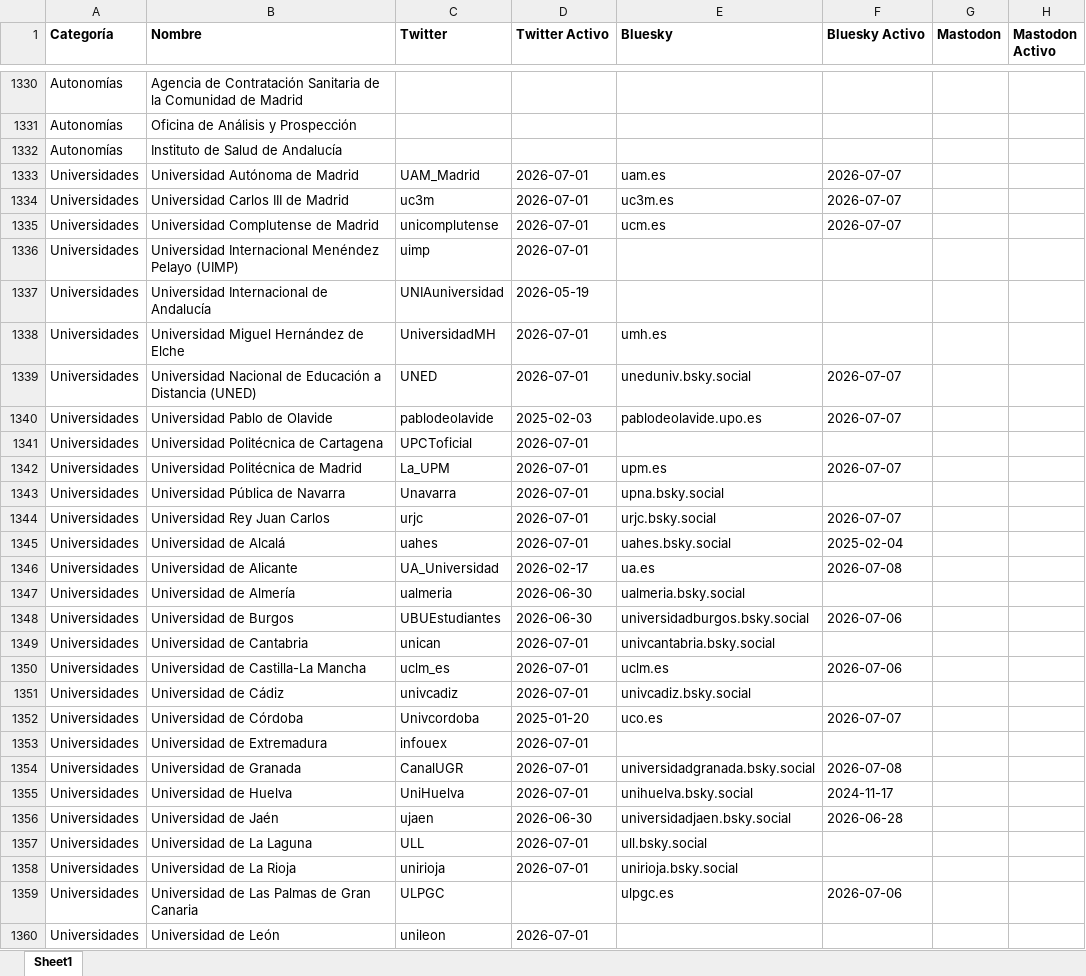
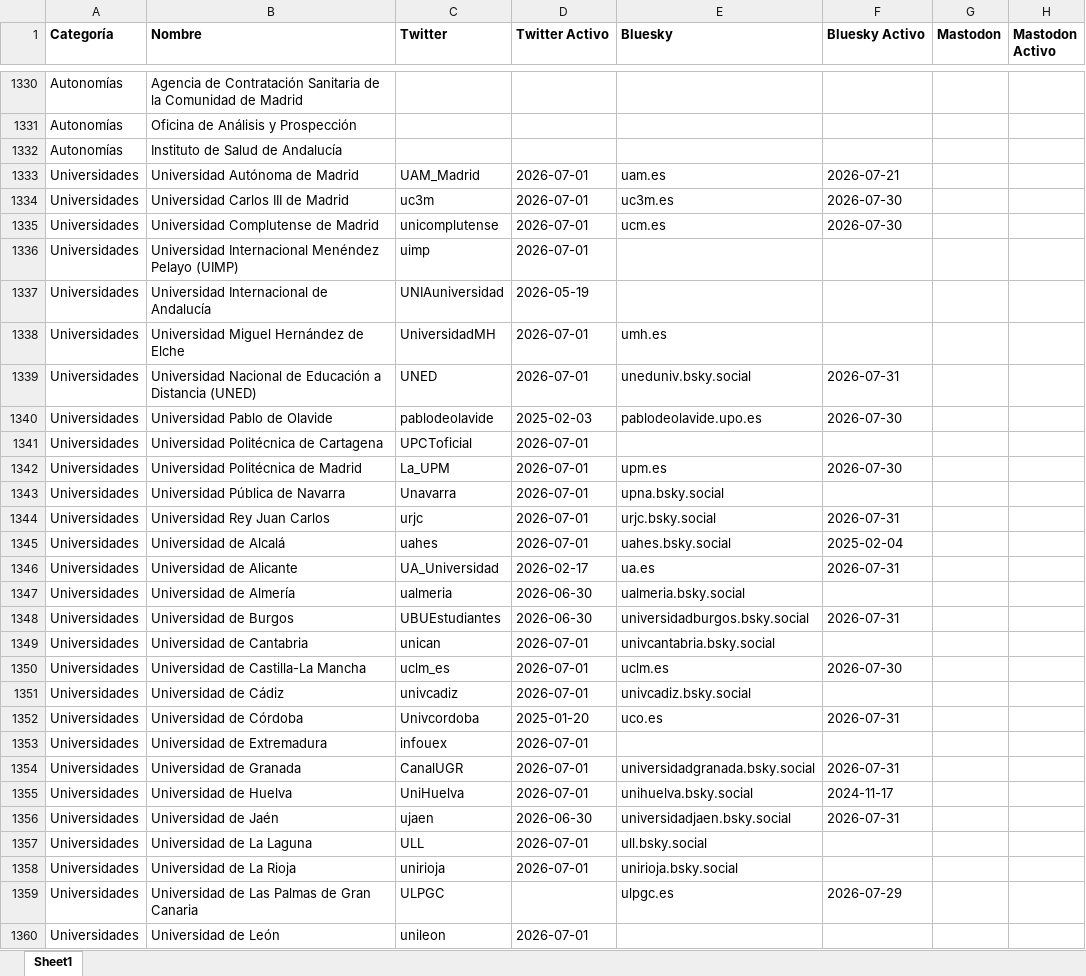
Before and after one commit to lopublico/saldeahi, an Excel workbook: dataset/datosfinales.xlsx, sheet Sheet1, drawn as a sheet; only a part is shown, gaps mark what is left out; values as stored, in another font and other column widths than the file's, no borders; the diff covers the shown part only; the diff names each change by its address in the sheet, - before the commit and + after, or states it on an @@ line.

```diff
--- a/dataset/datosfinales.xlsx (sheet Sheet1)
+++ b/dataset/datosfinales.xlsx (sheet Sheet1)
-F1333 (Bluesky Activo): 2026-07-07
+F1333 (Bluesky Activo): 2026-07-21
-F1334:F1335 (Bluesky Activo): 2026-07-07
+F1334:F1335 (Bluesky Activo): 2026-07-30
-F1339 (Bluesky Activo): 2026-07-07
+F1339 (Bluesky Activo): 2026-07-31
-F1340 (Bluesky Activo): 2026-07-07
+F1340 (Bluesky Activo): 2026-07-30
-F1342 (Bluesky Activo): 2026-07-07
+F1342 (Bluesky Activo): 2026-07-30
-F1344 (Bluesky Activo): 2026-07-07
+F1344 (Bluesky Activo): 2026-07-31
-F1346 (Bluesky Activo): 2026-07-08
+F1346 (Bluesky Activo): 2026-07-31
-F1348 (Bluesky Activo): 2026-07-06
+F1348 (Bluesky Activo): 2026-07-31
-F1350 (Bluesky Activo): 2026-07-06
+F1350 (Bluesky Activo): 2026-07-30
-F1352 (Bluesky Activo): 2026-07-07
+F1352 (Bluesky Activo): 2026-07-31
-F1354 (Bluesky Activo): 2026-07-08
+F1354 (Bluesky Activo): 2026-07-31
-F1356 (Bluesky Activo): 2026-06-28
+F1356 (Bluesky Activo): 2026-07-31
-F1359 (Bluesky Activo): 2026-07-06
+F1359 (Bluesky Activo): 2026-07-29
```
Also changed, not shown: 138 edited cells elsewhere in this sheet, 10 other files.
